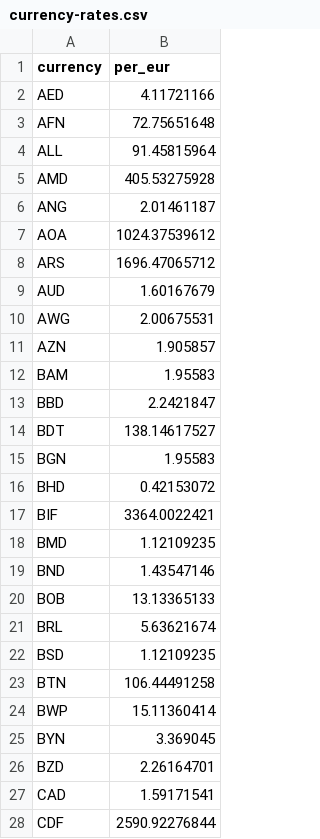
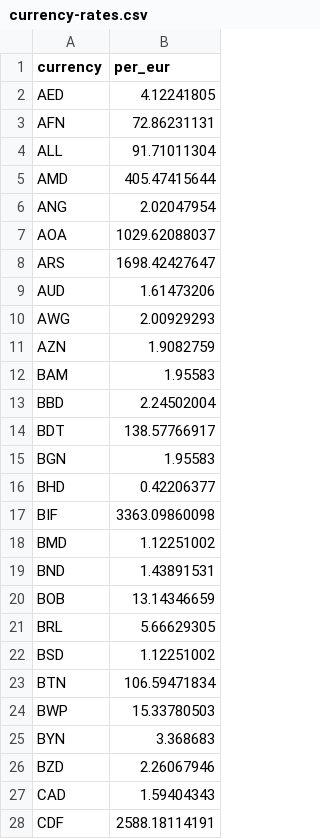
Before and after one commit to openvancamp/openvan-travel-data, a CSV file: data/currency-rates.csv, drawn as a sheet; only a part is shown; the diff covers the shown part only.

```diff
--- a/data/currency-rates.csv
+++ b/data/currency-rates.csv
@@ -1,28 +1,28 @@
 currency,per_eur
-AED,4.11721166
-AFN,72.75651648
-ALL,91.45815964
-AMD,405.53275928
-ANG,2.01461187
-AOA,1024.37539612
-ARS,1696.47065712
-AUD,1.60167679
-AWG,2.00675531
-AZN,1.905857
+AED,4.12241805
+AFN,72.86231131
+ALL,91.71011304
+AMD,405.47415644
+ANG,2.02047954
+AOA,1029.62088037
+ARS,1698.42427647
+AUD,1.61473206
+AWG,2.00929293
+AZN,1.9082759
 BAM,1.95583
-BBD,2.2421847
-BDT,138.14617527
+BBD,2.24502004
+BDT,138.57766917
 BGN,1.95583
-BHD,0.42153072
-BIF,3364.0022421
-BMD,1.12109235
-BND,1.43547146
-BOB,13.13365133
-BRL,5.63621674
-BSD,1.12109235
-BTN,106.44491258
-BWP,15.11360414
-BYN,3.369045
-BZD,2.26164701
-CAD,1.59171541
-CDF,2590.92276844
+BHD,0.42206377
+BIF,3363.09860098
+BMD,1.12251002
+BND,1.43891531
+BOB,13.14346659
+BRL,5.66629305
+BSD,1.12251002
+BTN,106.59471834
+BWP,15.33780503
+BYN,3.368683
+BZD,2.26067946
+CAD,1.59404343
+CDF,2588.18114191
```
Also changed, not shown: 120 edited cells elsewhere in this file, data/vansky-weather.csv, history/currency-rates-2026.csv, 6 other files.
